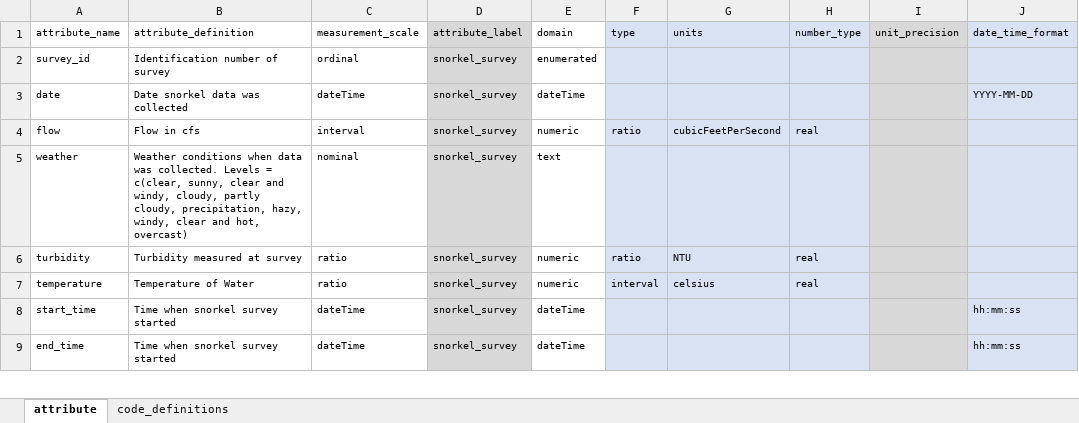
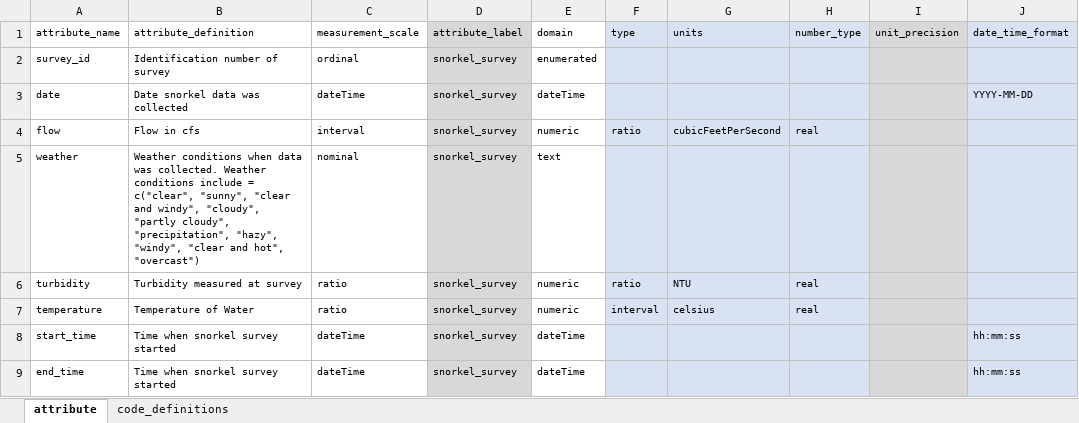
Before and after one commit to FlowWest/edi-feather-snorkel, an Excel workbook: data-raw/metadata/feather_snorkel_metadata.xlsx, sheet attribute, drawn as a sheet; only a part is shown; values as stored, in another font and other column widths than the file's, no borders; the diff covers the shown part only; the diff names each change by its address in the sheet, - before the commit and + after, or states it on an @@ line.

Commit message:
fixes metadata terminology

```diff
--- a/data-raw/metadata/feather_snorkel_metadata.xlsx (sheet attribute)
+++ b/data-raw/metadata/feather_snorkel_metadata.xlsx (sheet attribute)
-B5 (attribute_definition): …was collected. Levels = c(clear, sunny, clear and windy, cloudy, partly cloudy, precipitation, hazy, windy, clear and hot, overcast)
+B5 (attribute_definition): …was collected. Weather conditions include = c("clear", "sunny", "clear and windy", "cloudy", "partly cloudy", "precipitation", "hazy", "windy", "clear and hot", "overcast")
```
Also changed, not shown: 7 edited cells elsewhere in this sheet.
